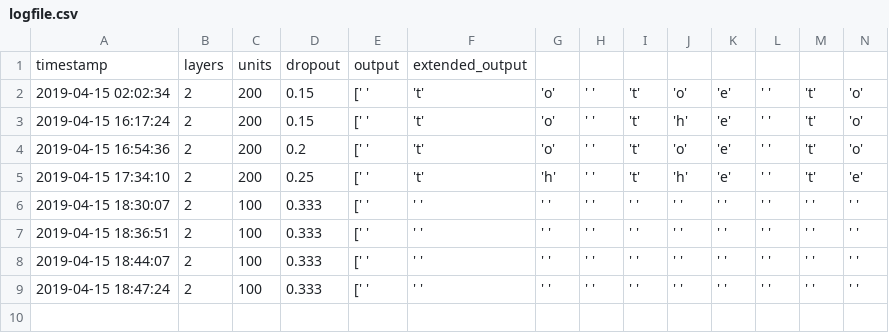
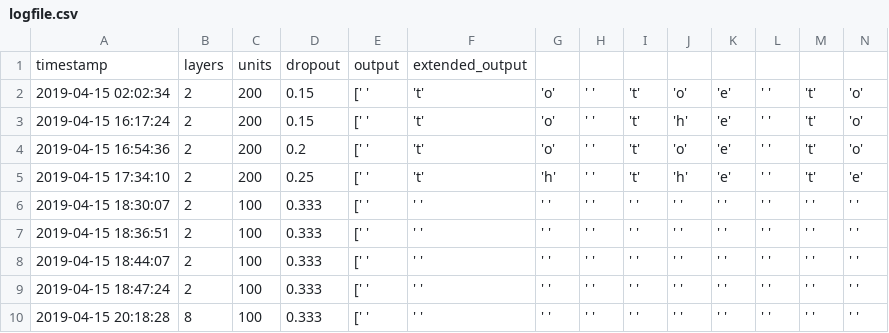
Before and after one commit to mewilson/tweet_text_generator, a CSV file: logfile.csv, drawn as a sheet; only a part is shown; rows hold the shown columns only; the diff names each change by its address in the sheet, - before the commit and + after, or states it on an @@ line.

```diff
--- a/logfile.csv
+++ b/logfile.csv
+row 10: 2019-04-15 20:18:28 | 8 | 100 | 0.333 | [' ' | ' ' | ' ' | ' ' | ' ' | ' ' | ' ' | ' ' | ' ' | ' '
```
Also changed, not shown: 4 other files.
